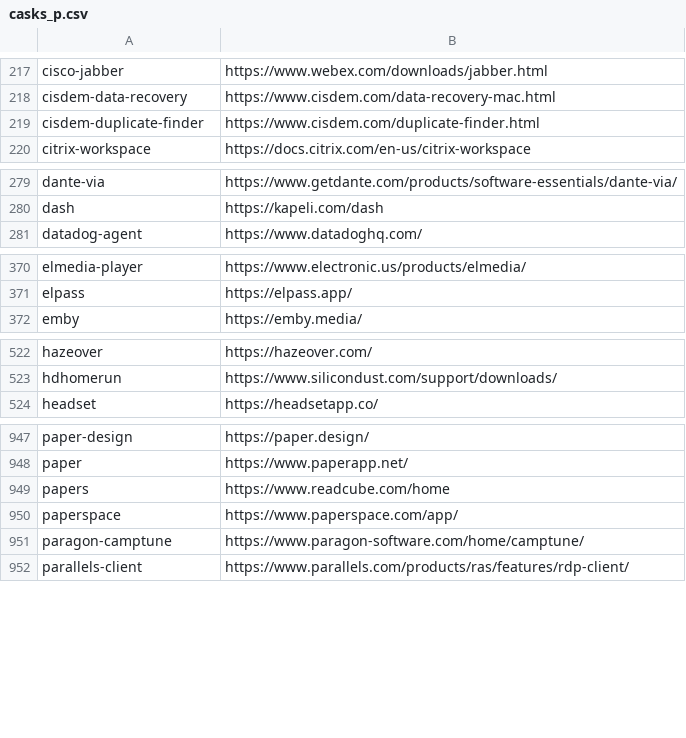
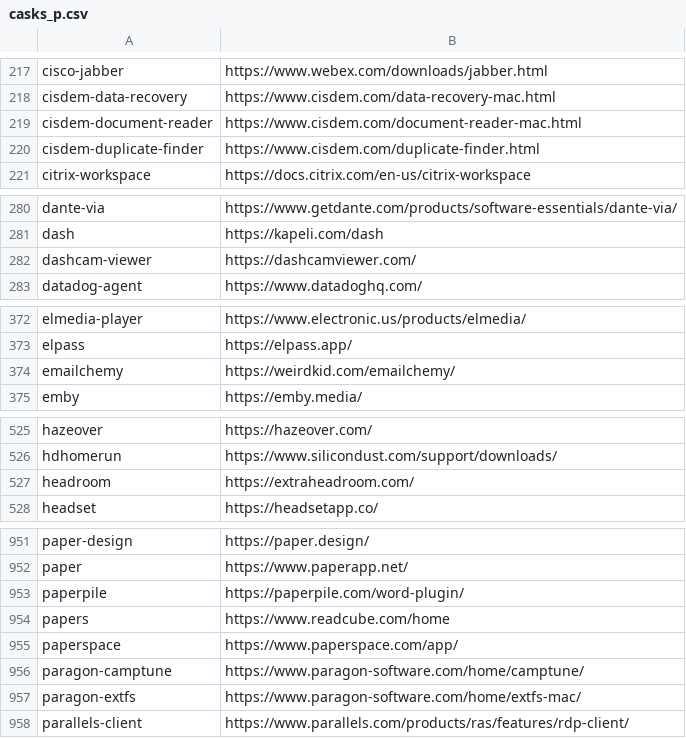
Before and after one commit to tinhkyaw/tinhkyaw, a CSV file: lists/casks_p.csv, drawn as a sheet; only a part is shown, gaps mark what is left out; the diff covers the shown part only; the diff names each change by its address in the sheet, - before the commit and + after, or states it on an @@ line.

```diff
--- a/lists/casks_p.csv
+++ b/lists/casks_p.csv
+row 219: cisdem-document-reader | https://www.cisdem.com/document-reader-mac.html
+row 282: dashcam-viewer | https://dashcamviewer.com/
+row 374: emailchemy | https://weirdkid.com/emailchemy/
+row 527: headroom | https://extraheadroom.com/
+row 953: paperpile | https://paperpile.com/word-plugin/
+row 957: paragon-extfs | https://www.paragon-software.com/home/extfs-mac/
```
Also changed, not shown: 1 edited cell elsewhere in this file, lists/casks.csv, lists/casks_i.csv, 3 other files.
